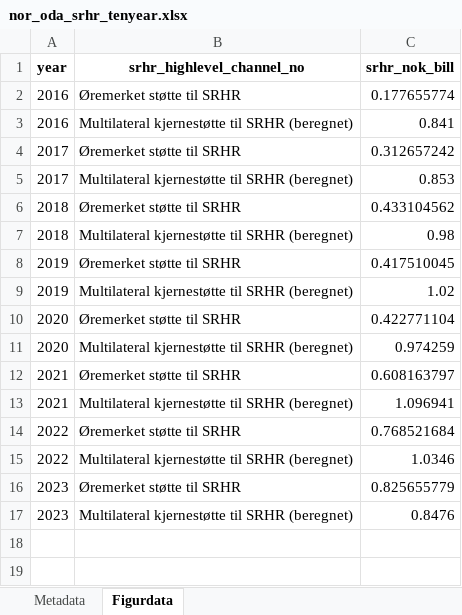
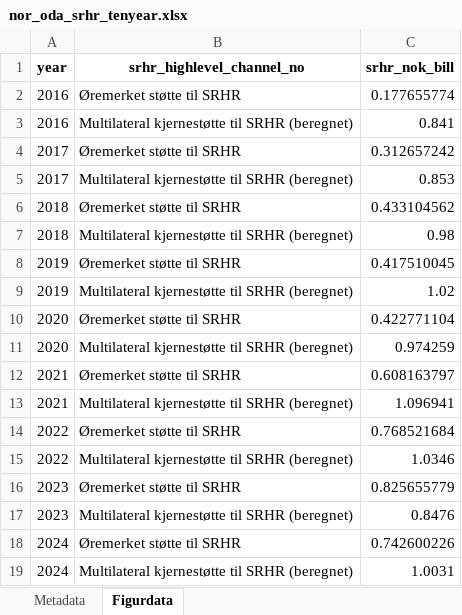
Before and after one commit to noradno/tst-report-2025-public-data, an Excel workbook: xlsx/nor_oda_srhr_tenyear.xlsx, sheet Figurdata, drawn as a sheet; values as stored, in another font and other column widths than the file's, no borders; the diff names each change by its address in the sheet, - before the commit and + after, or states it on an @@ line.

```diff
--- a/xlsx/nor_oda_srhr_tenyear.xlsx (sheet Figurdata)
+++ b/xlsx/nor_oda_srhr_tenyear.xlsx (sheet Figurdata)
+row 18: 2024 | Øremerket støtte til SRHR | 0.742600226
+row 19: 2024 | Multilateral kjernestøtte til SRHR (beregnet) | 1.0031
```
Also changed, not shown: sheet Metadata, xlsx/nor_oda_climate_adaptation_tenyear.xlsx, xlsx/nor_oda_countries_topten_oneyear.xlsx, 29 other files.
